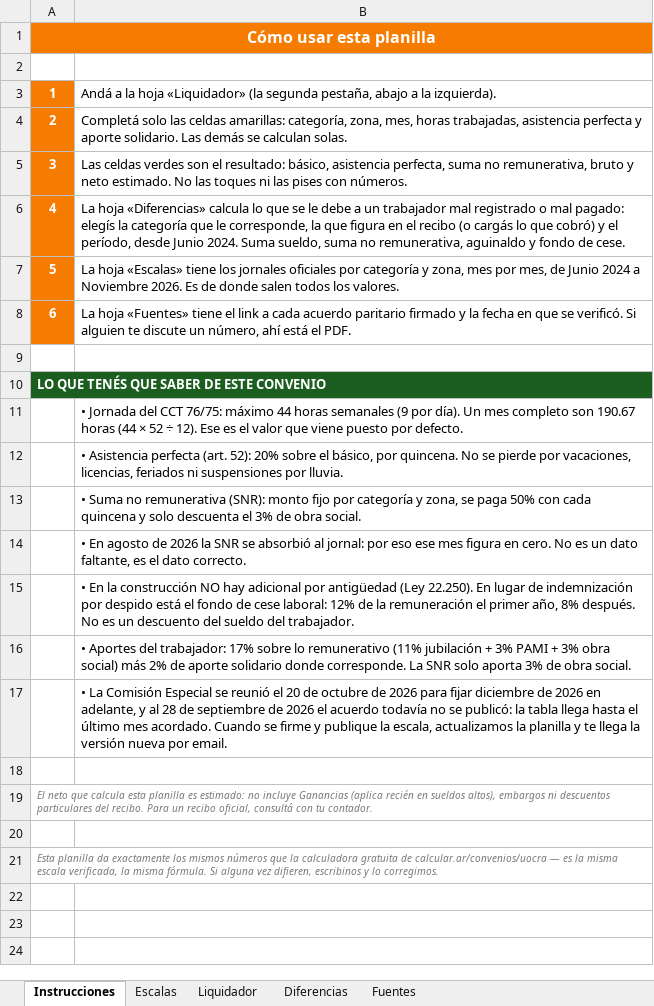
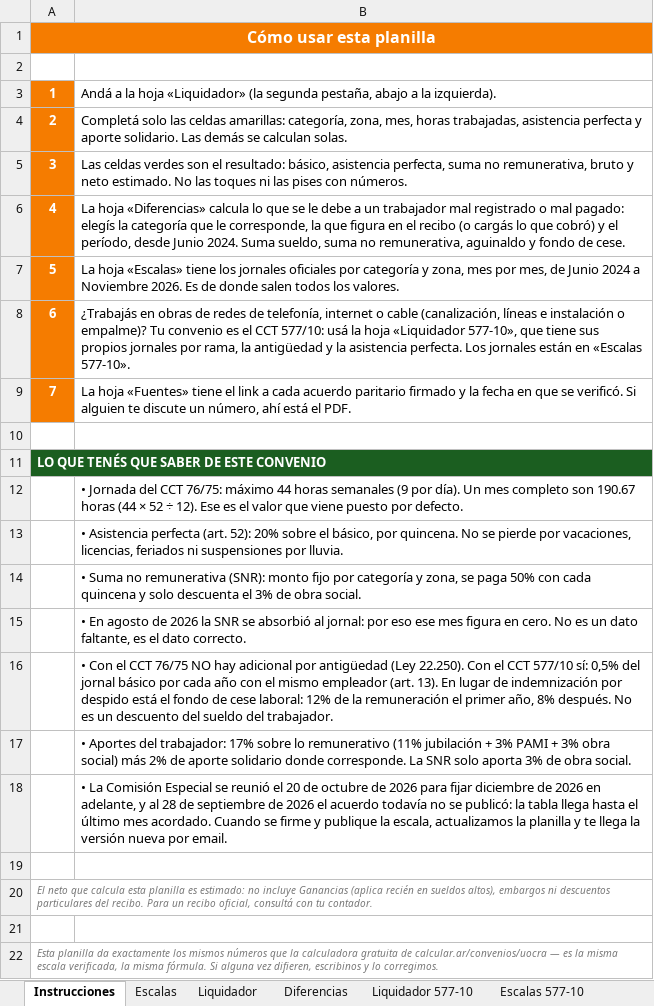
Before and after one commit to manu-180/calcular, an Excel workbook: private/planilla-uocra-2026.xlsx, sheet Instrucciones, drawn as a sheet; values as stored, in another font and other column widths than the file's, no borders; addresses are those after the commit; the diff names each change by its address in the sheet, - before the commit and + after, or states it on an @@ line.

```diff
--- a/private/planilla-uocra-2026.xlsx (sheet Instrucciones)
+++ b/private/planilla-uocra-2026.xlsx (sheet Instrucciones)
+sheet tab: Liquidador 577-10
+sheet tab: Escalas 577-10
+row 8: 6 | ¿Trabajás en obras de redes de telefonía, internet o cable (canalización, líneas e instalación o empalme)? Tu convenio es el CCT 577/10: usá la hoja «Liquidador 577-10», que tiene sus propios jornales por rama, la antigüedad y la asistencia perfecta. Los jornales están en «Escalas 577-10».
@@ column A renumbered in row 9 @@
-B16: • En la construcción NO hay adicional por antigüedad (Ley 22.250). En lugar…
+B16: • Con el CCT 76/75 NO hay adicional por antigüedad (Ley 22.250). Con el CCT 577/10 sí: 0,5% del jornal básico por cada año con el mismo empleador (art. 13). En lugar…
```
Also changed, not shown: sheet Fuentes, 8 other files.
